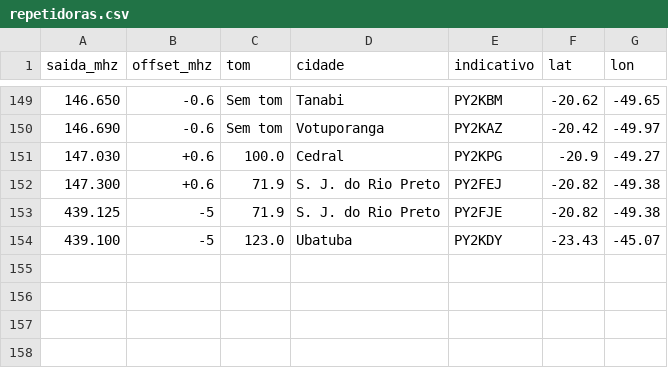
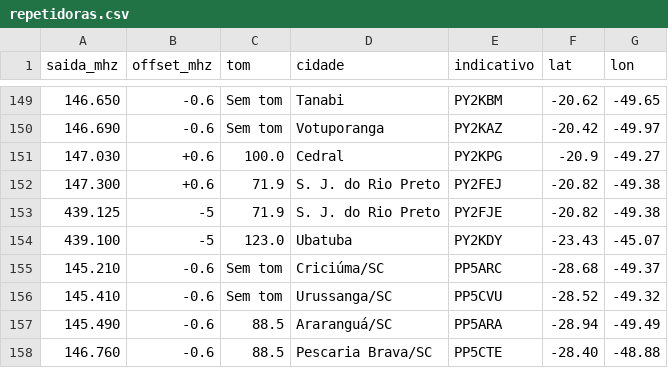
Before and after one commit to calikrates/pu2ukv.com, a CSV file: data/repetidoras.csv, drawn as a sheet; only a part is shown, gaps mark what is left out; the diff names each change by its address in the sheet, - before the commit and + after, or states it on an @@ line.

```diff
--- a/data/repetidoras.csv
+++ b/data/repetidoras.csv
+row 155: 145.210 | -0.6 | Sem tom | Criciúma/SC | PP5ARC | -28.68 | -49.37
+row 156: 145.410 | -0.6 | Sem tom | Urussanga/SC | PP5CVU | -28.52 | -49.32
+row 157: 145.490 | -0.6 | 88.5 | Araranguá/SC | PP5ARA | -28.94 | -49.49
+row 158: 146.760 | -0.6 | 88.5 | Pescaria Brava/SC | PP5CTE | -28.40 | -48.88
```
Also changed, not shown: 36 other files.
